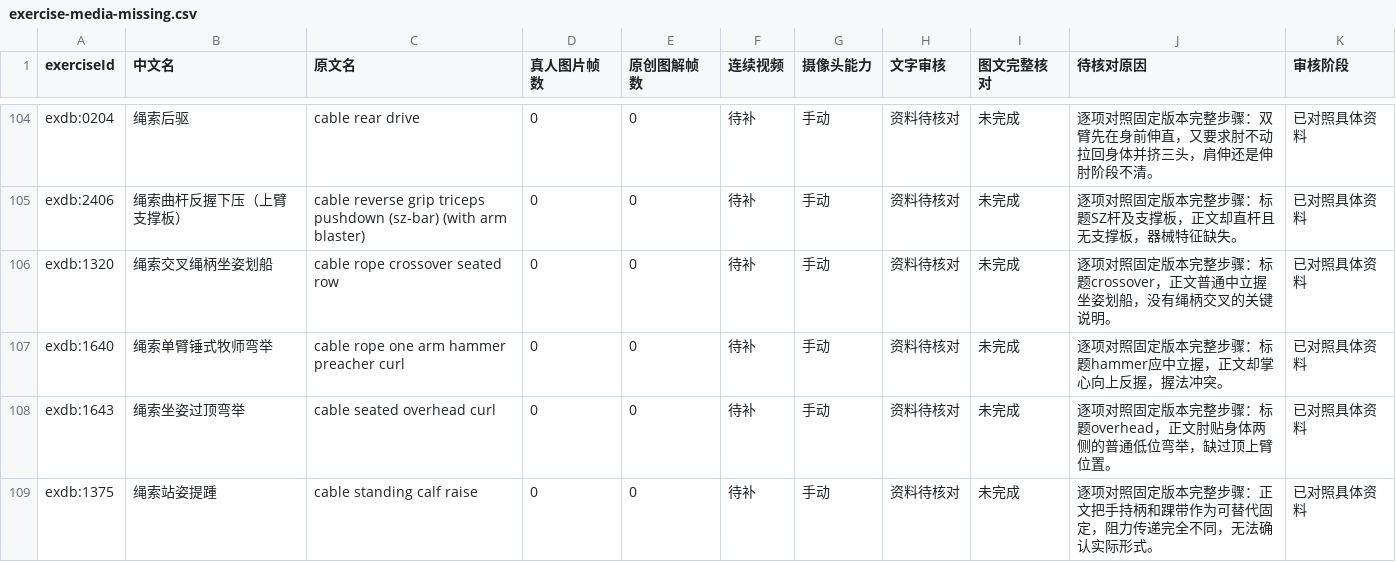
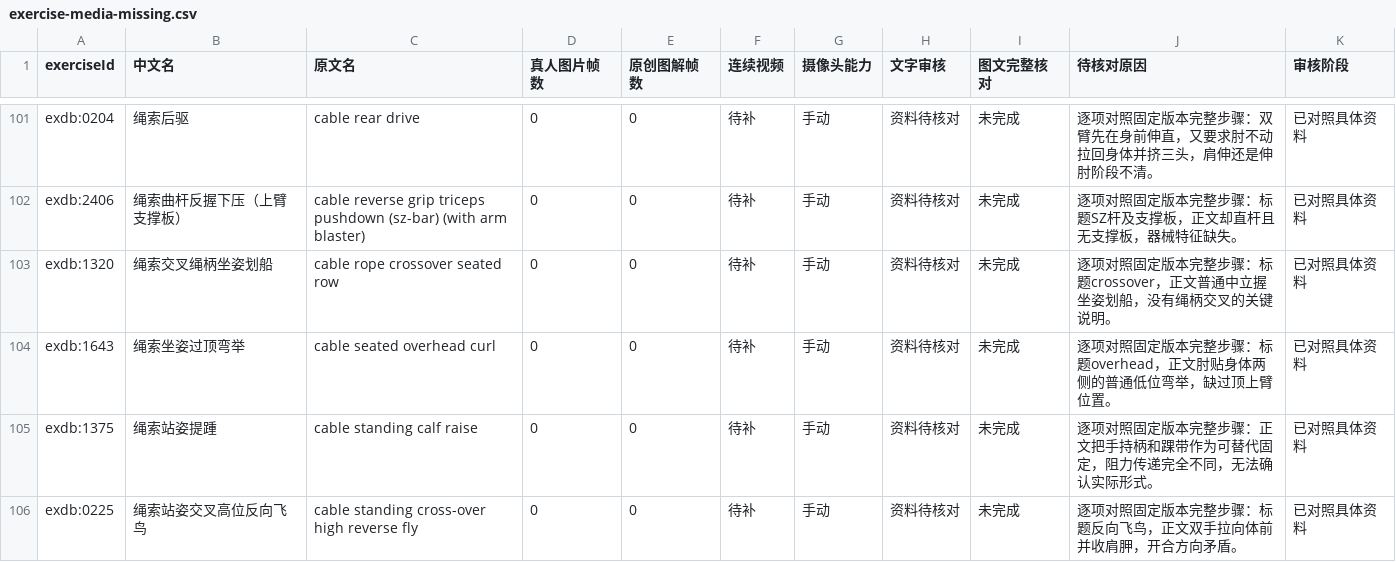
Before and after one commit to xuzerui6/MoveMate, a CSV file: docs/exercise-media-missing.csv, drawn as a sheet; only a part is shown, gaps mark what is left out; the shorter side is filled out with more unchanged rows; the diff covers the shown part only; the diff names each change by its address in the sheet, - before the commit and + after, or states it on an @@ line.

```diff
--- a/docs/exercise-media-missing.csv
+++ b/docs/exercise-media-missing.csv
-row 107: exdb:1640 | 绳索单臂锤式牧师弯举 | cable rope one arm hammer preacher curl | 0 | 0 | 待补 | 手动 | 资料待核对 | 未完成 | 逐项对照固定版本完整步骤：标题hammer应中立握，正文却掌心向上反握，握法冲突。 | 已对照具体资料
```
Also changed, not shown: 13 removed rows elsewhere in this file, docs/exercise-media-coverage.csv, 52 other files.
